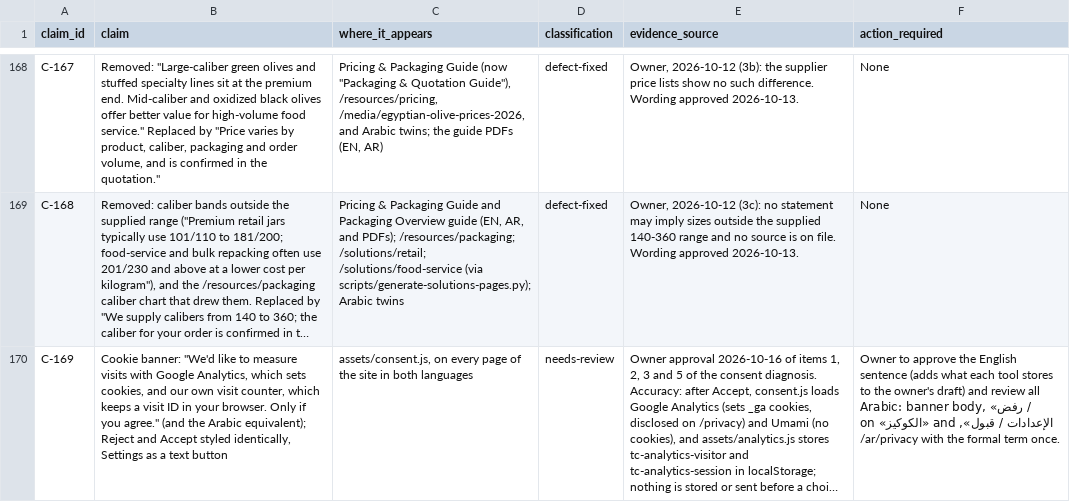
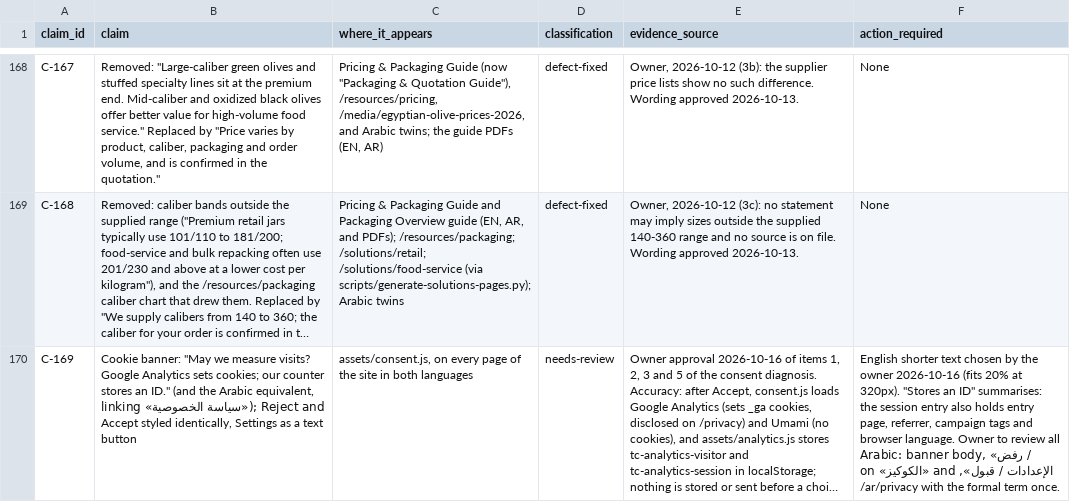
Before and after one commit to Mohamed00076/olivesegypt-site, a CSV file: docs/claim-and-evidence-register.csv, drawn as a sheet; only a part is shown, gaps mark what is left out; long unchanged cells end in …; the diff names each change by its address in the sheet, - before the commit and + after, or states it on an @@ line.

```diff
--- a/docs/claim-and-evidence-register.csv
+++ b/docs/claim-and-evidence-register.csv
-B170 (claim): Cookie banner: "We'd like to measure visits with Google Analytics, which sets cookies, and our own visit counter, which keeps a visit ID in your browser. Only if you agree." (and the Arabic equivalent); Reject and…
+B170 (claim): Cookie banner: "May we measure visits? Google Analytics sets cookies; our counter stores an ID." (and the Arabic equivalent, linking «سياسة الخصوصية»); Reject and…
-F170 (action_required): Owner to approve the English sentence (adds what each tool stores to the owner's draft) and review all…
+F170 (action_required): English shorter text chosen by the owner 2026-10-16 (fits 20% at 320px). "Stores an ID" summarises: the session entry also holds entry page, referrer, campaign tags and browser language. Owner to review all…
```
Also changed, not shown: 1 other file.
